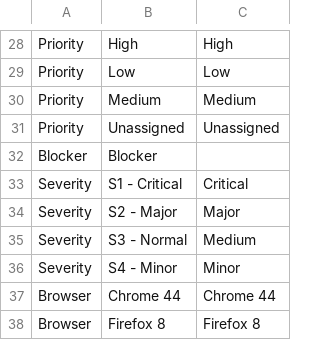
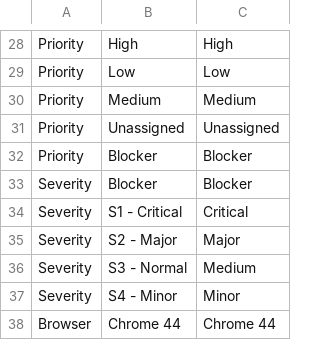
Before and after one commit to steventongsf/rational-to-jira-migration, a CSV file: enums.csv, drawn as a sheet; only a part is shown, gaps mark what is left out; the shorter side is filled out with more unchanged rows.

Commit message:
fix priority and severity

```diff
--- a/enums.csv
+++ b/enums.csv
@@ -31,3 +31,4 @@ Priority,Medium	,Medium
 Priority,Unassigned,	Unassigned
-Blocker,	Blocker
+Priority,Blocker,	Blocker
+Severity,Blocker,	Blocker
 Severity,S1 - Critical,	Critical
```
